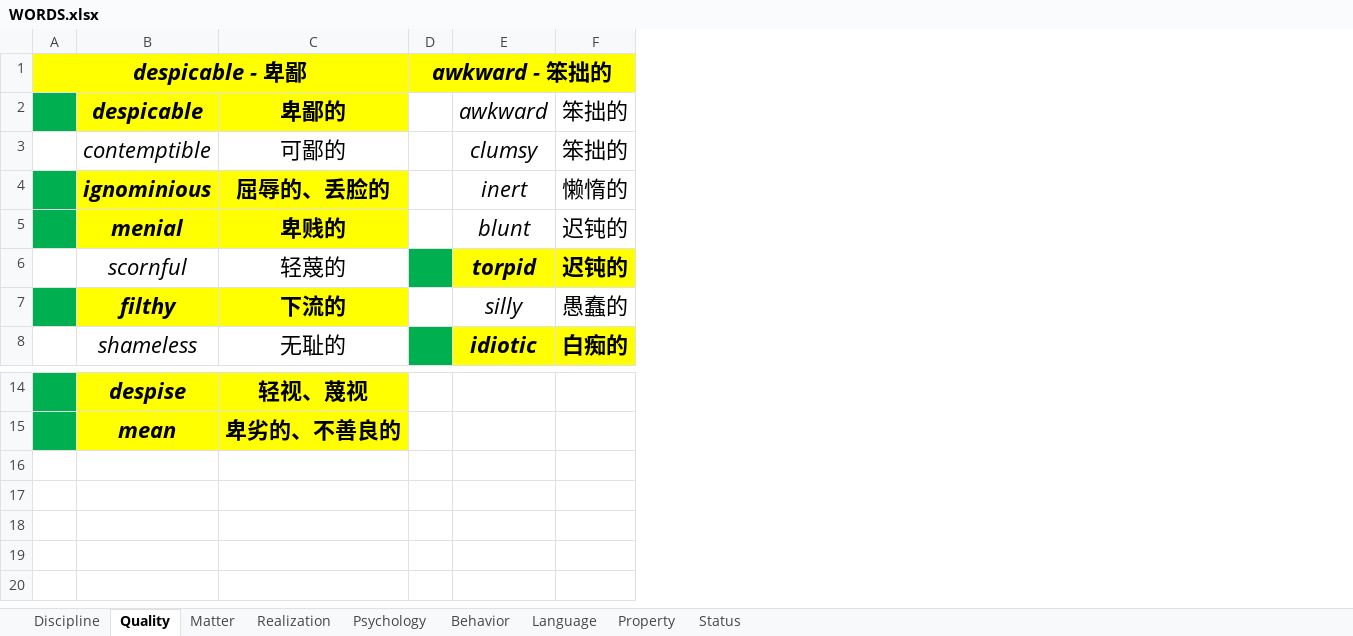
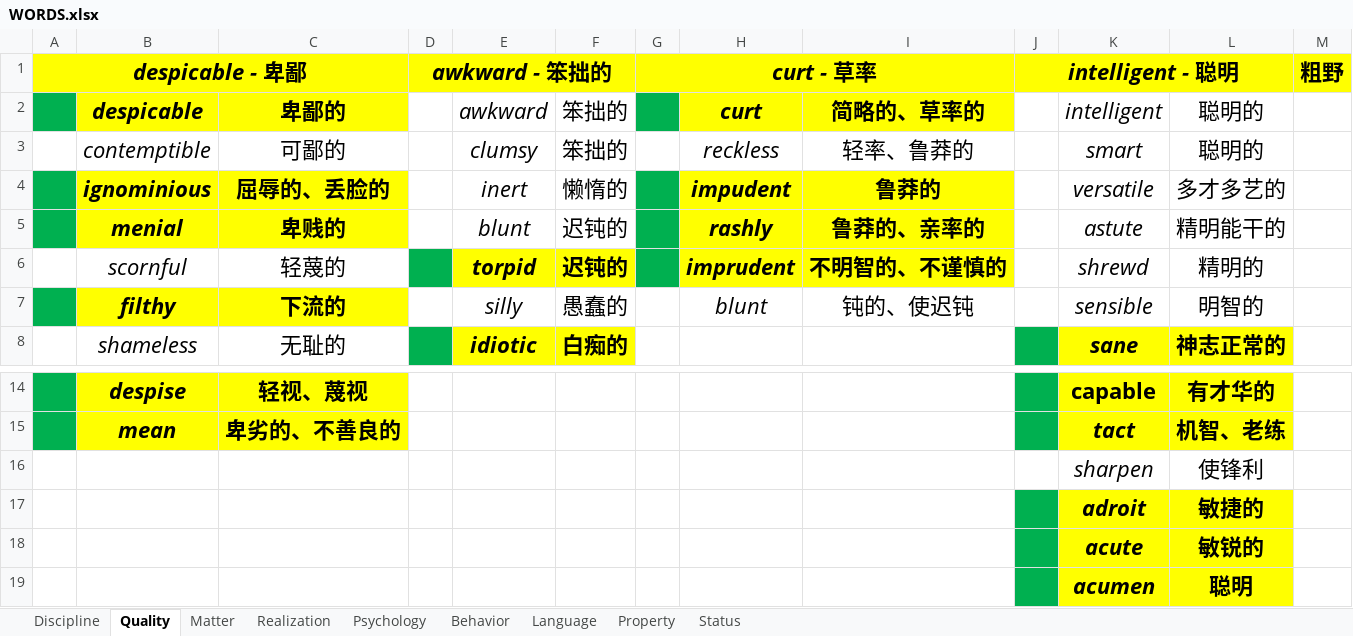
Before and after one commit to k-ning/RECORDING, an Excel workbook: WORDS.xlsx, sheet Quality, drawn as a sheet; only a part is shown, gaps mark what is left out; values as stored, in another font and other column widths than the file's, no borders; the diff names each change by its address in the sheet, - before the commit and + after, or states it on an @@ line.

Commit message:
Update WORDS.xlsx

```diff
--- a/WORDS.xlsx (sheet Quality)
+++ b/WORDS.xlsx (sheet Quality)
+column G, row 1: curt - 草率
+column H, rows 2-7: curt | reckless | impudent | rashly | imprudent | blunt
+column I, rows 2-7: 简略的、草率的 | 轻率、鲁莽的 | 鲁莽的 | 鲁莽的、亲率的 | 不明智的、不谨慎的 | 钝的、使迟钝
+column J, row 1: intelligent - 聪明
+column K, rows 2-8: intelligent | smart | versatile | astute | shrewd | sensible | sane; rows 14-15: capable | tact
+column L, rows 2-8: 聪明的 | 聪明的 | 多才多艺的 | 精明能干的 | 精明的 | 明智的 | 神志正常的; rows 14-15: 有才华的 | 机智、老练
+column M, row 1: 粗野
+row 16:  |  |  |  |  |  |  |  |  |  | sharpen | 使锋利
+row 17:  |  |  |  |  |  |  |  |  |  | adroit | 敏捷的
+row 18:  |  |  |  |  |  |  |  |  |  | acute | 敏锐的
+row 19:  |  |  |  |  |  |  |  |  |  | acumen | 聪明
```
